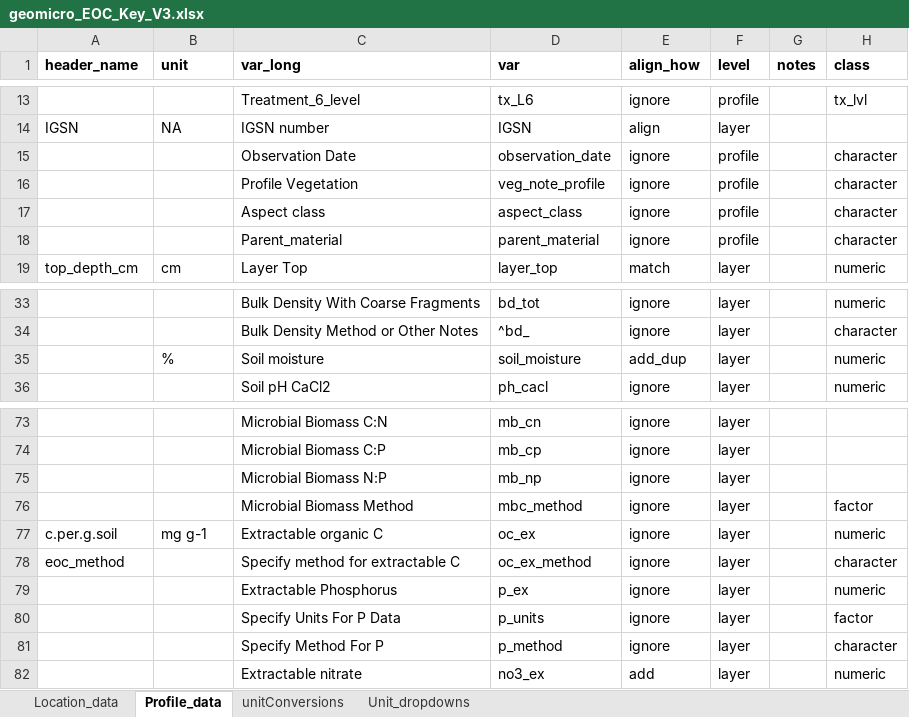
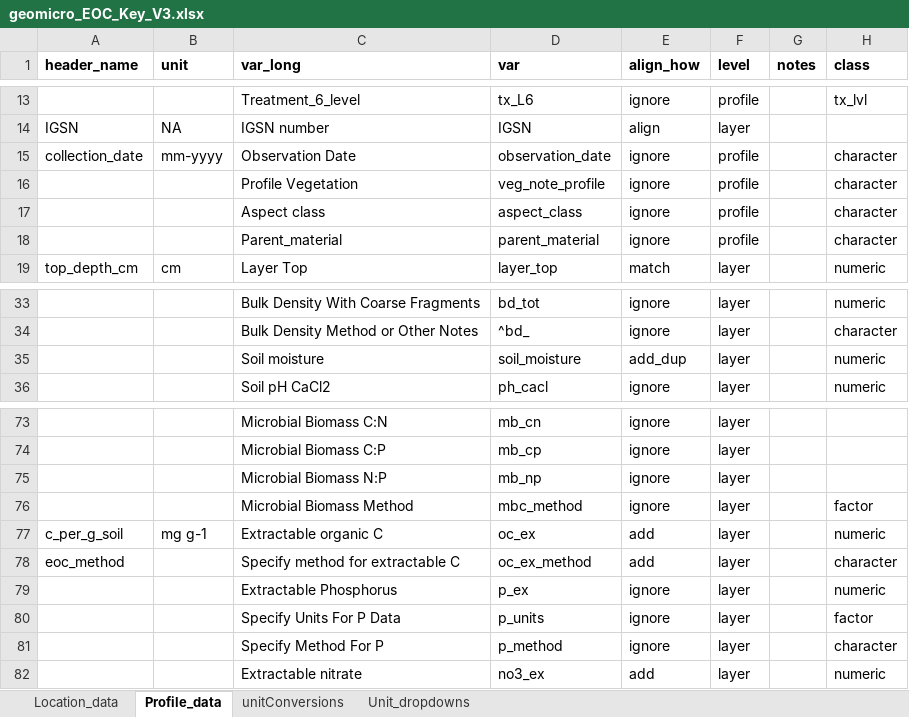
Before and after one commit to piersond/EDaH, an Excel workbook: Data/GeoMicro/Micah_EOC/geomicro_EOC_Key_V3.xlsx, sheet Profile_data, drawn as a sheet; only a part is shown, gaps mark what is left out; values as stored, in another font and other column widths than the file's, no borders; the diff names each change by its address in the sheet, - before the commit and + after, or states it on an @@ line.

```diff
--- a/Data/GeoMicro/Micah_EOC/geomicro_EOC_Key_V3.xlsx (sheet Profile_data)
+++ b/Data/GeoMicro/Micah_EOC/geomicro_EOC_Key_V3.xlsx (sheet Profile_data)
-A15 (header_name): (empty)
+A15 (header_name): collection_date
-B15 (unit): (empty)
+B15 (unit): mm-yyyy
-B35 (unit): %
+B35 (unit): (empty)
-A77 (header_name): c.per.g.soil
+A77 (header_name): c_per_g_soil
-E77:E78 (align_how): ignore
+E77:E78 (align_how): add
```
Also changed, not shown: Data/GeoMicro/IGSN/IGSN_Key_V3.xlsx, 11 other files.
